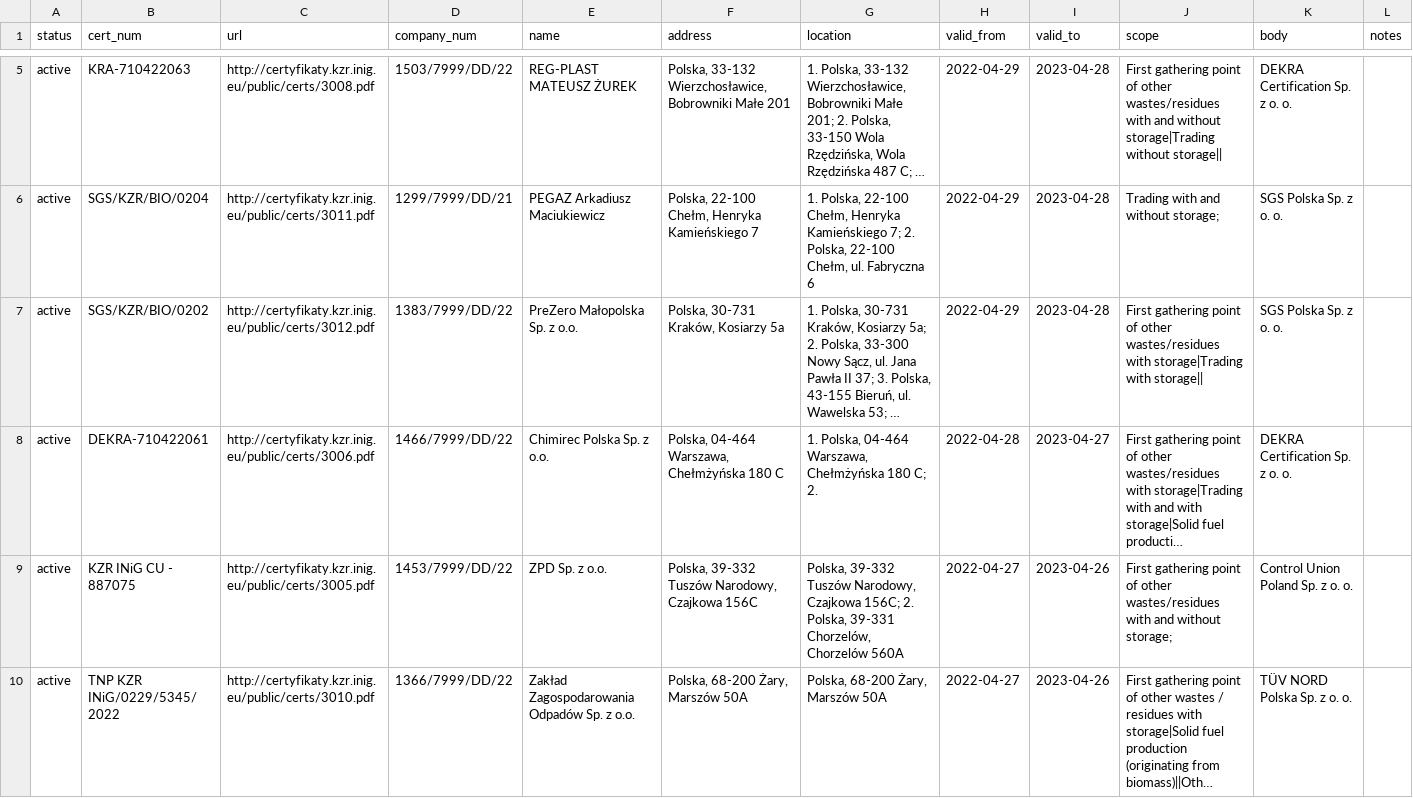
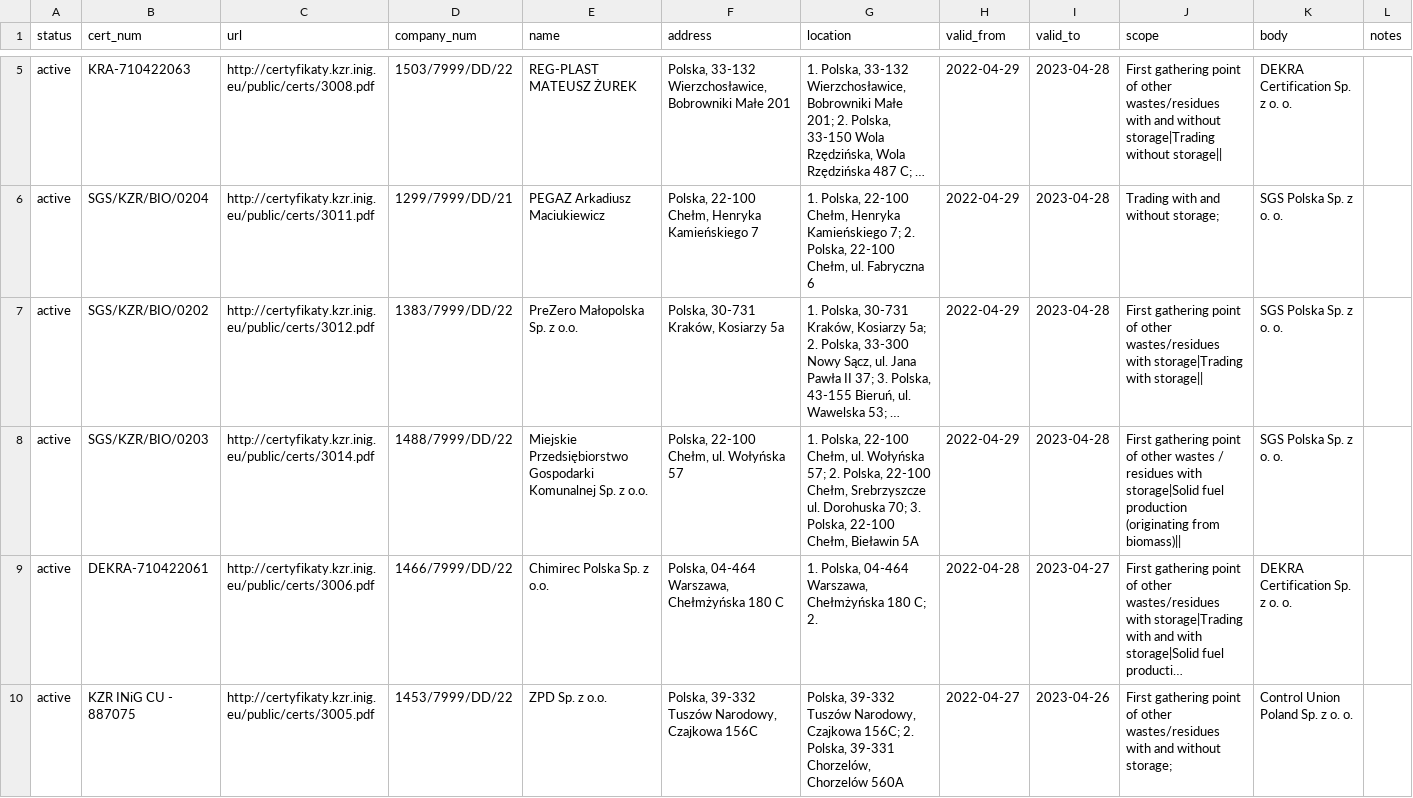
Before and after one commit to jandolezal/certificates, a CSV file: data/kzr.csv, drawn as a sheet; only a part is shown, gaps mark what is left out; the shorter side is filled out with more unchanged rows; long unchanged cells end in …; the diff names each change by its address in the sheet, - before the commit and + after, or states it on an @@ line.

```diff
--- a/data/kzr.csv
+++ b/data/kzr.csv
+row 8: active | SGS/KZR/BIO/0203 | http://certyfikaty.kzr.inig.eu/public/certs/3014.pdf | 1488/7999/DD/22 | Miejskie Przedsiębiorstwo Gospodarki Komunalnej Sp. z o.o. | Polska, 22-100 Chełm, ul. Wołyńska 57 | 1. Polska, 22-100 Chełm, ul. Wołyńska 57; 2. Polska, 22-100 Chełm, Srebrzyszcze ul. Dorohuska 70; 3. Polska, 22-100 Chełm, Bieławin 5A | 2022-04-29 | 2023-04-28 | First gathering point of other wastes / residues with storage|Solid fuel production (originating from biomass)|| | SGS Polska Sp. z o. o.
```
